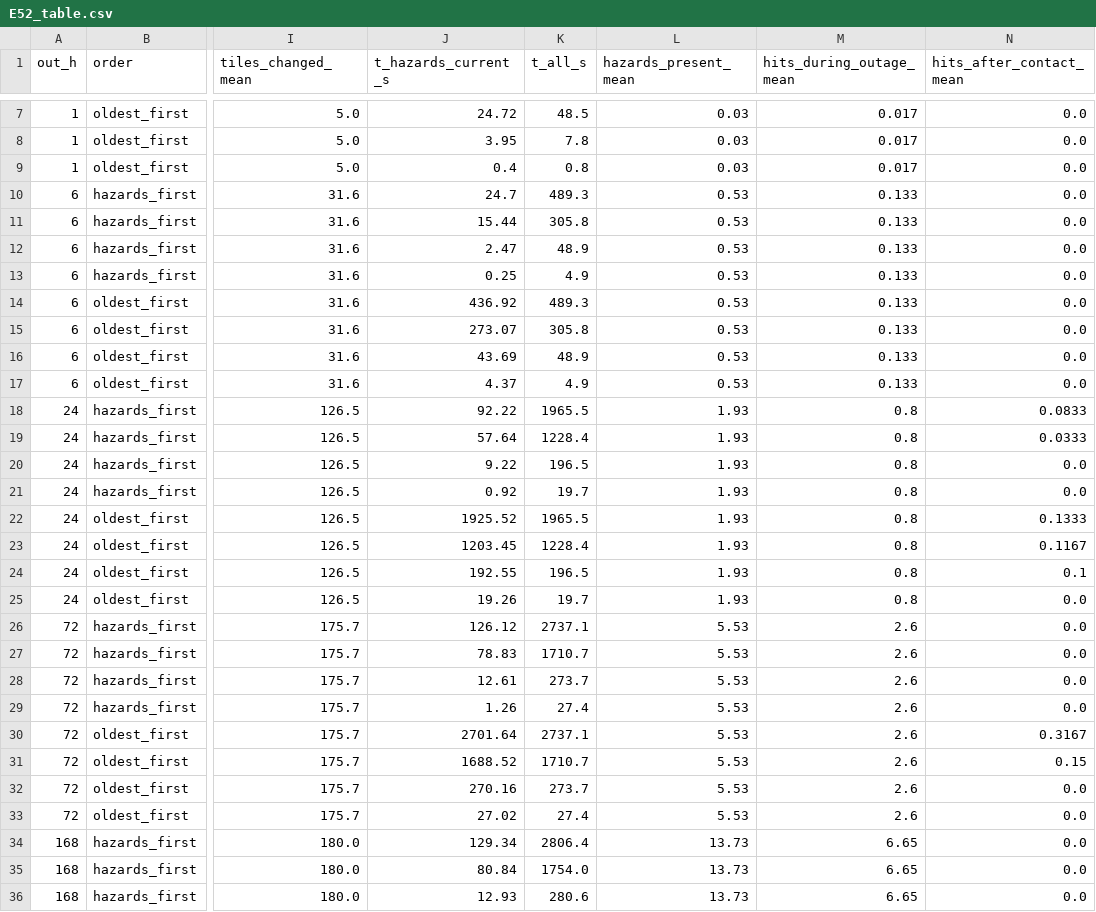
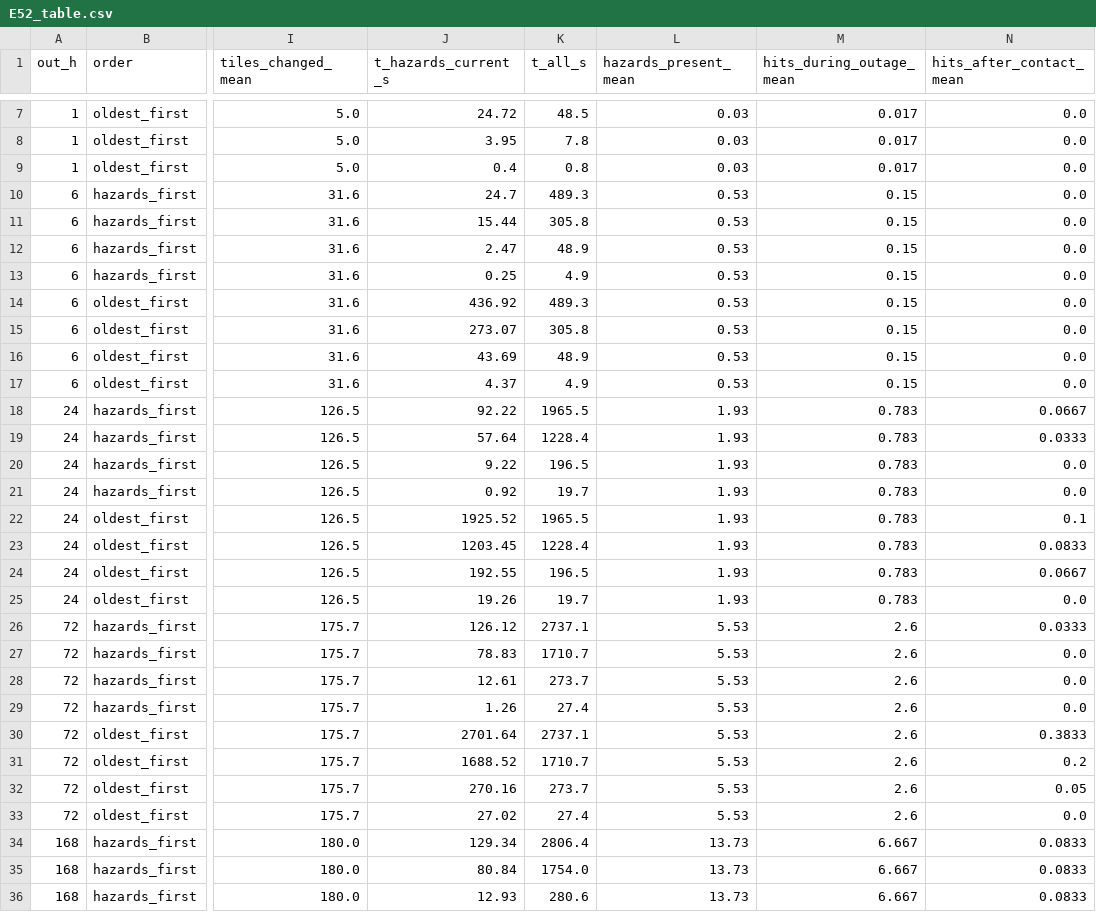
Before and after one commit to azizjonrahimov/Lunar-Haul, a CSV file: results/E52_table.csv, drawn as a sheet; only a part is shown, gaps mark what is left out; the diff covers the shown part only; the diff names each change by its address in the sheet, - before the commit and + after, or states it on an @@ line.

```diff
--- a/results/E52_table.csv
+++ b/results/E52_table.csv
-M10:M17 (hits_during_outage_mean): 0.133
+M10:M17 (hits_during_outage_mean): 0.15
-M18:M25 (hits_during_outage_mean): 0.8
+M18:M25 (hits_during_outage_mean): 0.783
-N18 (hits_after_contact_mean): 0.0833
+N18 (hits_after_contact_mean): 0.0667
-N22 (hits_after_contact_mean): 0.1333
+N22 (hits_after_contact_mean): 0.1
-N23 (hits_after_contact_mean): 0.1167
+N23 (hits_after_contact_mean): 0.0833
-N24 (hits_after_contact_mean): 0.1
+N24 (hits_after_contact_mean): 0.0667
-N26 (hits_after_contact_mean): 0.0
+N26 (hits_after_contact_mean): 0.0333
-N30 (hits_after_contact_mean): 0.3167
+N30 (hits_after_contact_mean): 0.3833
-N31 (hits_after_contact_mean): 0.15
+N31 (hits_after_contact_mean): 0.2
-N32 (hits_after_contact_mean): 0.0
+N32 (hits_after_contact_mean): 0.05
-M34:M36 (hits_during_outage_mean): 6.65
+M34:M36 (hits_during_outage_mean): 6.667
-N34:N36 (hits_after_contact_mean): 0.0
+N34:N36 (hits_after_contact_mean): 0.0833
```
Also changed, not shown: 23 edited cells elsewhere in this file, 4 other files.
